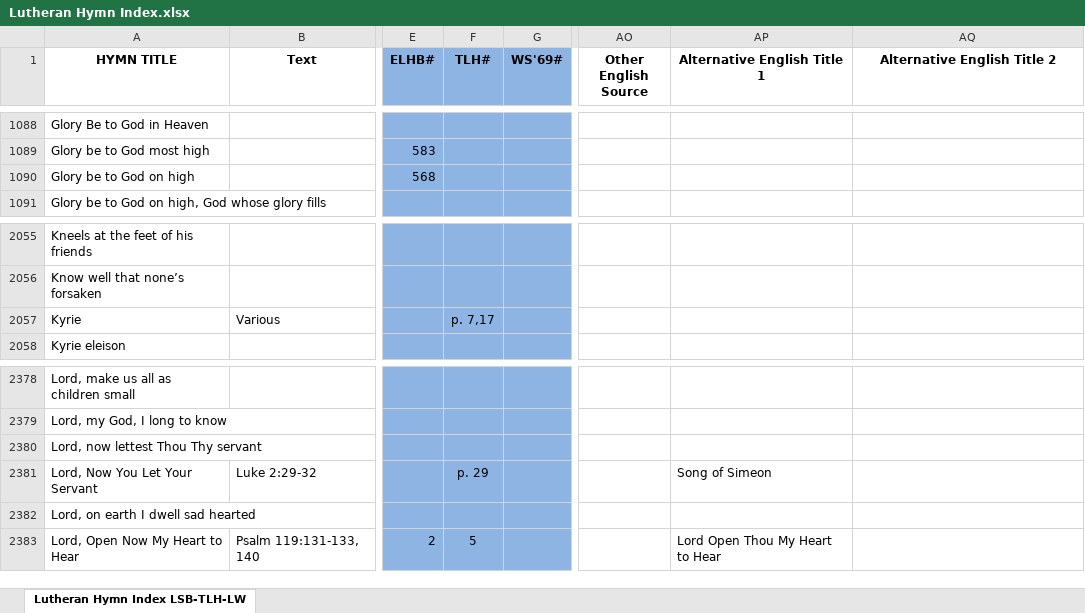
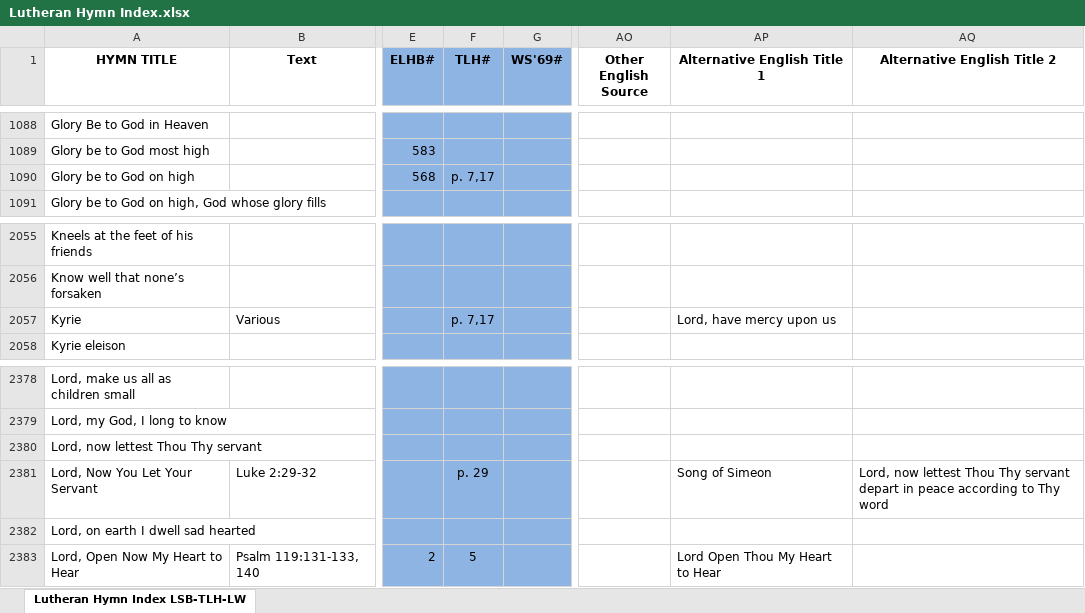
Before and after one commit to sethkasten/sehling-corpus, an Excel workbook: Hymnal Index/Lutheran Hymn Index.xlsx, sheet Lutheran Hymn Index LSB-TLH-LW, drawn as a sheet; only a part is shown, gaps mark what is left out; values as stored, in another font and other column widths than the file's, no borders; the diff names each change by its address in the sheet, - before the commit and + after, or states it on an @@ line.

```diff
--- a/Hymnal Index/Lutheran Hymn Index.xlsx (sheet Lutheran Hymn Index LSB-TLH-LW)
+++ b/Hymnal Index/Lutheran Hymn Index.xlsx (sheet Lutheran Hymn Index LSB-TLH-LW)
-F1090 (TLH#): (empty)
+F1090 (TLH#): p. 7,17
-AP2057 (Alternative English Title 1): (empty)
+AP2057 (Alternative English Title 1): Lord, have mercy upon us
-AQ2381 (Alternative English Title 2): (empty)
+AQ2381 (Alternative English Title 2): Lord, now lettest Thou Thy servant depart in peace according to Thy word
```
Also changed, not shown: 3 other files.
